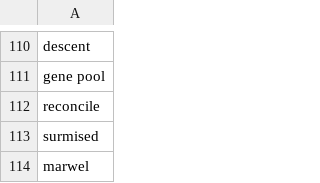
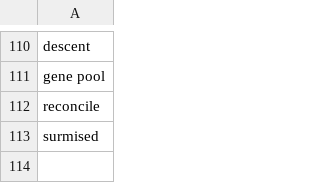
Before and after one commit to oranipost/notes, a CSV file: biovocalubulary.csv, drawn as a sheet; only a part is shown, gaps mark what is left out.

Commit message:
Add detailed genetic concepts to biol1408.md and remove a typo from biovocalubulary.csv

```diff
--- a/biovocalubulary.csv
+++ b/biovocalubulary.csv
@@ -113,2 +113 @@ reconcile
 surmised
-marwel
```
Also changed, not shown: 1 other file.
